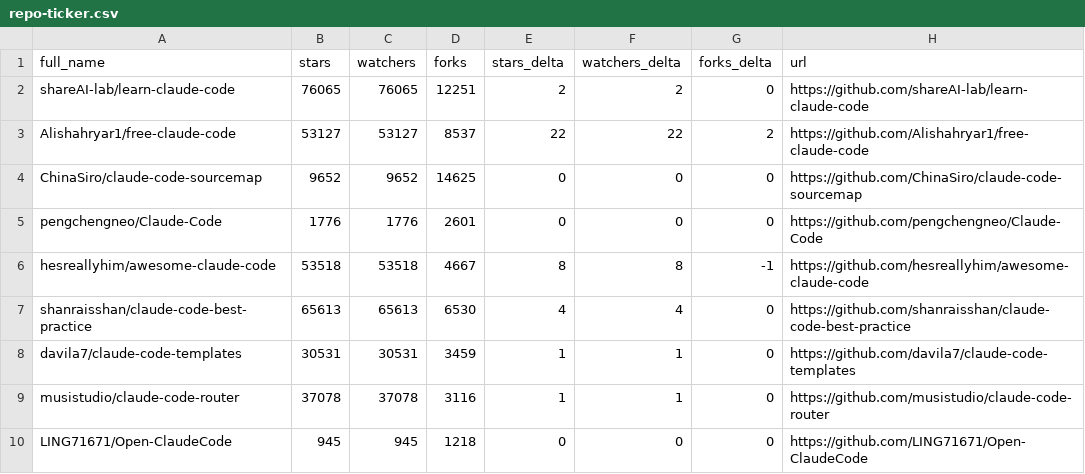
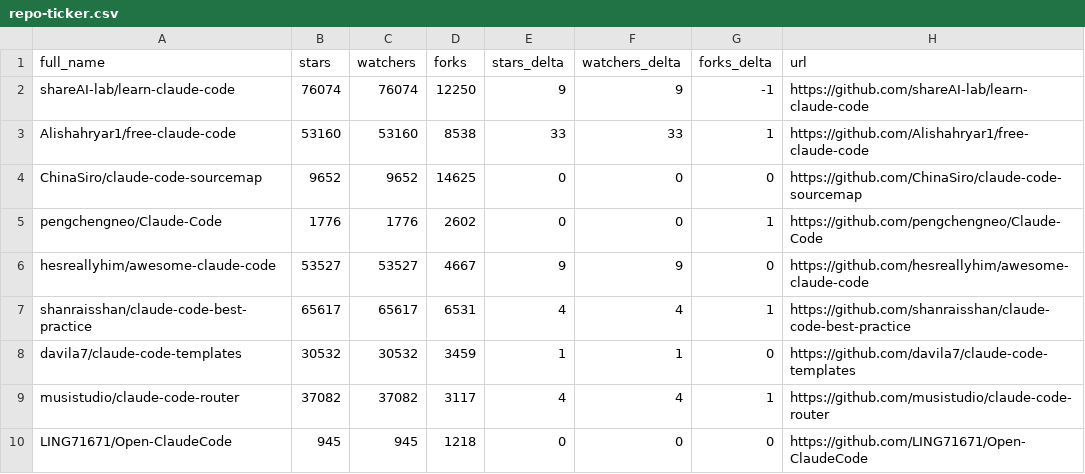
Before and after one commit to thegeosman/awesome-claude-code, a CSV file: data/repo-ticker.csv, drawn as a sheet; only a part is shown; the diff covers the shown part only.

```diff
--- a/data/repo-ticker.csv
+++ b/data/repo-ticker.csv
@@ -1,10 +1,10 @@
 full_name,stars,watchers,forks,stars_delta,watchers_delta,forks_delta,url
-shareAI-lab/learn-claude-code,76065,76065,12251,2,2,0,https://github.com/shareAI-lab/learn-claude-code
-Alishahryar1/free-claude-code,53127,53127,8537,22,22,2,https://github.com/Alishahryar1/free-claude-code
+shareAI-lab/learn-claude-code,76074,76074,12250,9,9,-1,https://github.com/shareAI-lab/learn-claude-code
+Alishahryar1/free-claude-code,53160,53160,8538,33,33,1,https://github.com/Alishahryar1/free-claude-code
 ChinaSiro/claude-code-sourcemap,9652,9652,14625,0,0,0,https://github.com/ChinaSiro/claude-code-sourcemap
-pengchengneo/Claude-Code,1776,1776,2601,0,0,0,https://github.com/pengchengneo/Claude-Code
-hesreallyhim/awesome-claude-code,53518,53518,4667,8,8,-1,https://github.com/hesreallyhim/awesome-claude-code
-shanraisshan/claude-code-best-practice,65613,65613,6530,4,4,0,https://github.com/shanraisshan/claude-code-best-practice
-davila7/claude-code-templates,30531,30531,3459,1,1,0,https://github.com/davila7/claude-code-templates
-musistudio/claude-code-router,37078,37078,3116,1,1,0,https://github.com/musistudio/claude-code-router
+pengchengneo/Claude-Code,1776,1776,2602,0,0,1,https://github.com/pengchengneo/Claude-Code
+hesreallyhim/awesome-claude-code,53527,53527,4667,9,9,0,https://github.com/hesreallyhim/awesome-claude-code
+shanraisshan/claude-code-best-practice,65617,65617,6531,4,4,1,https://github.com/shanraisshan/claude-code-best-practice
+davila7/claude-code-templates,30532,30532,3459,1,1,0,https://github.com/davila7/claude-code-templates
+musistudio/claude-code-router,37082,37082,3117,4,4,1,https://github.com/musistudio/claude-code-router
 LING71671/Open-ClaudeCode,945,945,1218,0,0,0,https://github.com/LING71671/Open-ClaudeCode
```
Also changed, not shown: 1 added row, 1 removed row, 1 moved row and 107 edited cells elsewhere in this file, 2 other files.
